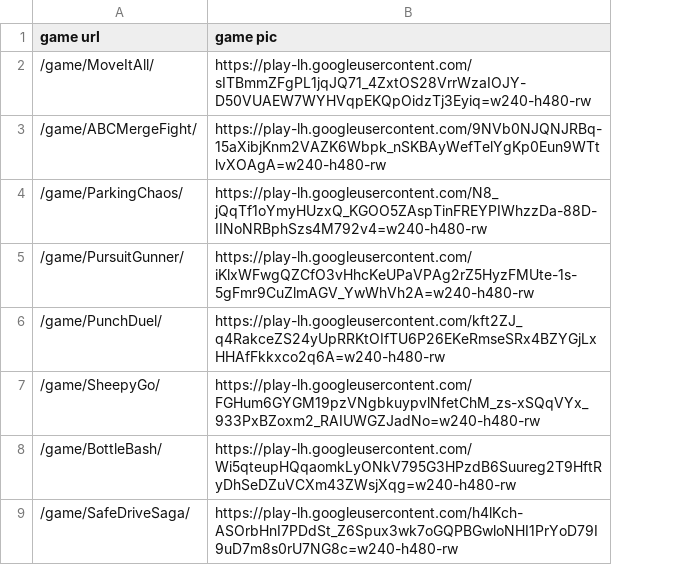
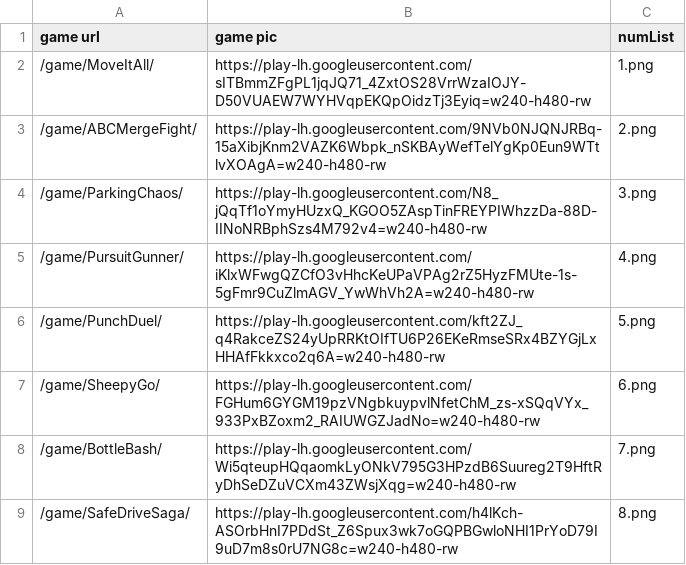
Before and after one commit to rzon/freegamehub, a CSV file: assets/excel/game_list.csv, drawn as a sheet; only a part is shown; the diff names each change by its address in the sheet, - before the commit and + after, or states it on an @@ line.

Commit message:
Update game_list.csv

```diff
--- a/assets/excel/game_list.csv
+++ b/assets/excel/game_list.csv
+column C (numList), rows 2-9: 1.png | 2.png | 3.png | 4.png | 5.png | 6.png | 7.png | 8.png
```
